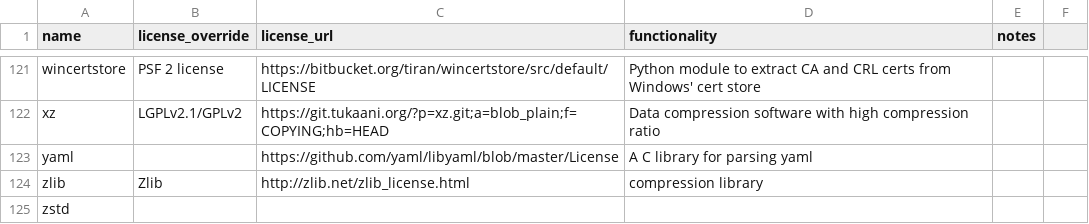
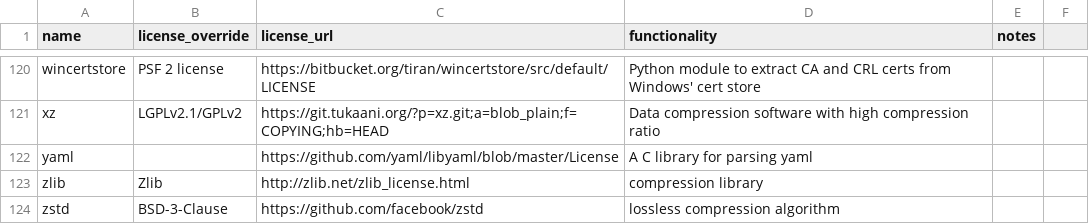
Before and after one commit to splunk/Splunk-python-for-scientific-computing, a CSV file: tools/license_extra.csv, drawn as a sheet; only a part is shown, gaps mark what is left out; the diff covers the shown part only.

Commit message:
MLA-4739: Update license_extra.csv

```diff
--- a/tools/license_extra.csv
+++ b/tools/license_extra.csv
@@ -124,2 +123,2 @@ yaml,,https://github.com/yaml/libyaml/blob/master/License,A C library for parsin
 zlib,Zlib,http://zlib.net/zlib_license.html,compression library,
-zstd,,,,
+zstd,BSD-3-Clause,https://github.com/facebook/zstd,lossless compression algorithm,
```
Also changed, not shown: 1 removed row and 26 edited cells elsewhere in this file.
